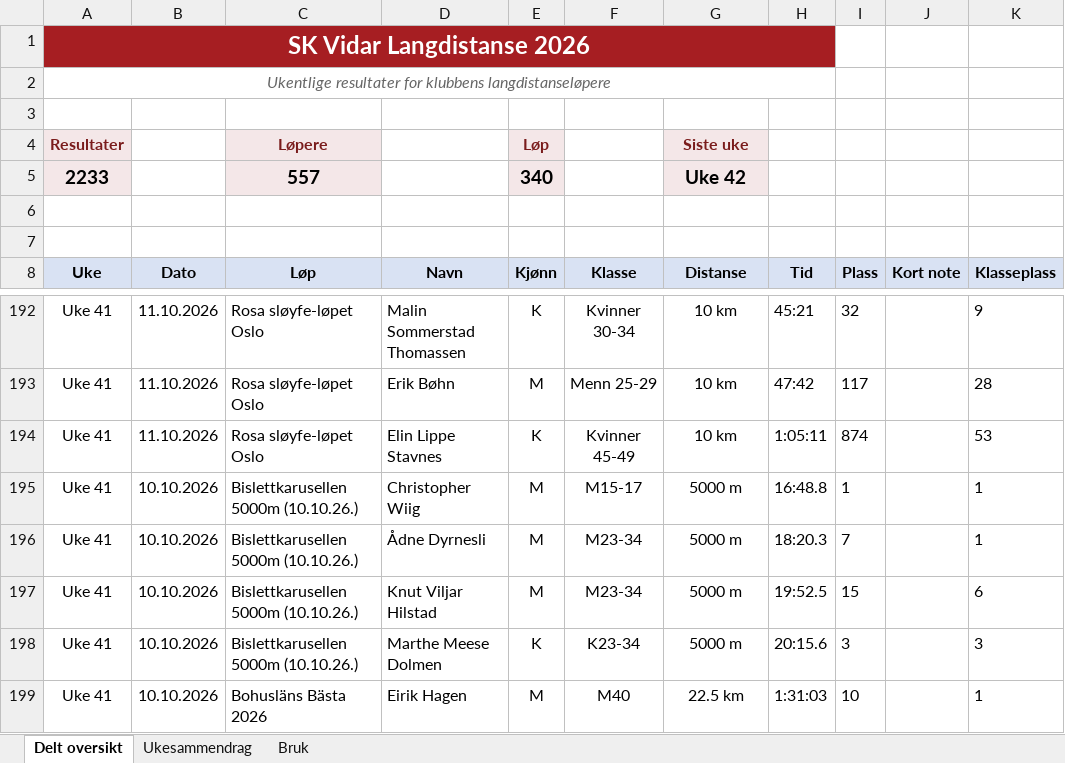
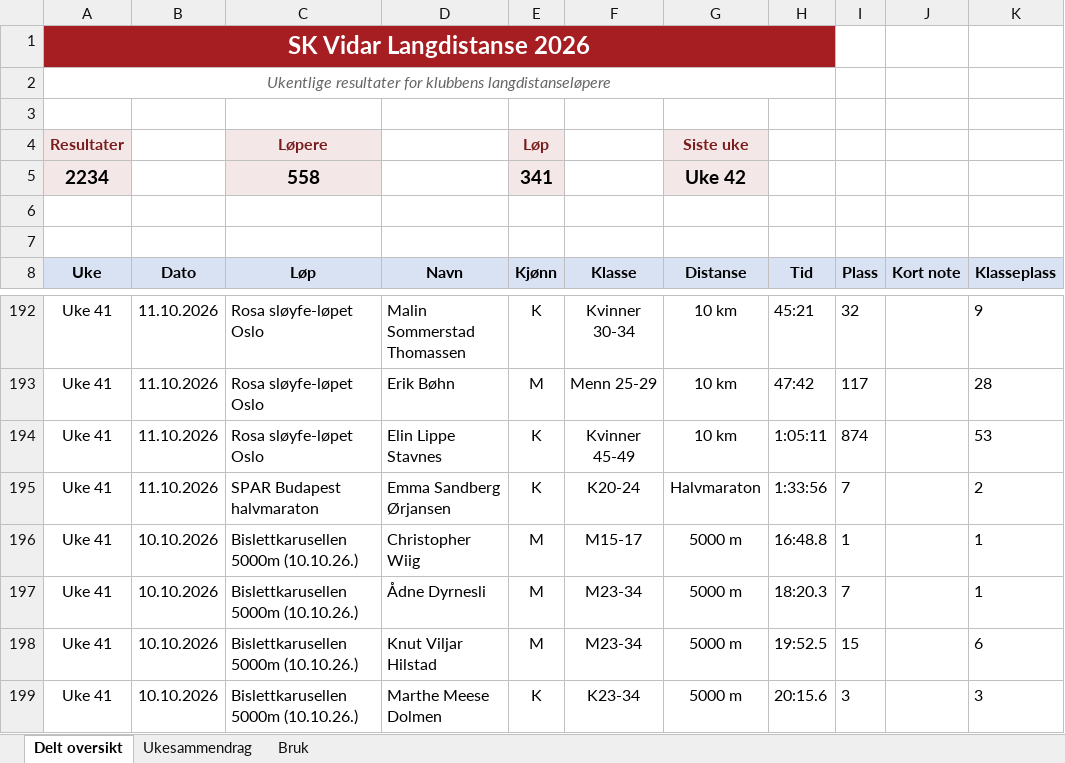
Before and after one commit to gustavByte/sk-vidar-2026-resultater, an Excel workbook: data/delt_oversikt/SK Vidar Langdistanse 2026.xlsx, sheet Delt oversikt, drawn as a sheet; only a part is shown, gaps mark what is left out; the shorter side is filled out with more unchanged rows; values as stored, in another font and other column widths than the file's, no borders; table styles not drawn; removed rows and columns are numbered as before the commit, all else as after; the diff names each change by its address in the sheet, - before the commit and + after, or states it on an @@ line.

Commit message:
Publish 1 approved SK Vidar results

```diff
--- a/data/delt_oversikt/SK Vidar Langdistanse 2026.xlsx (sheet Delt oversikt)
+++ b/data/delt_oversikt/SK Vidar Langdistanse 2026.xlsx (sheet Delt oversikt)
-row 5: 2233 |  | 557 |  | 340 |  | Uke 42
+row 5: 2234 |  | 558 |  | 341 |  | Uke 42
+row 195: Uke 41 | 11.10.2026 | SPAR Budapest halvmaraton | Emma Sandberg Ørjansen | K | K20-24 | Halvmaraton | 1:33:56 | 7 |  | 2
```
Also changed, not shown: sheet Ukesammendrag, 5 other files.
